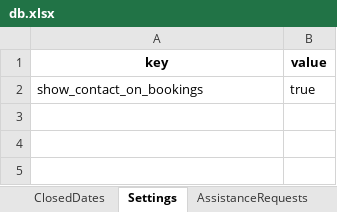
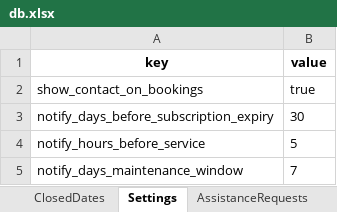
Before and after one commit to patrickjamesbenson/woodturners_scheduler, an Excel workbook: data/db.xlsx, sheet Settings, drawn as a sheet; values as stored, in another font and other column widths than the file's, no borders; the diff names each change by its address in the sheet, - before the commit and + after, or states it on an @@ line.

```diff
--- a/data/db.xlsx (sheet Settings)
+++ b/data/db.xlsx (sheet Settings)
+row 3: notify_days_before_subscription_expiry | 30
+row 4: notify_hours_before_service | 5
+row 5: notify_days_maintenance_window | 7
```
Also changed, not shown: sheet UserLicences, sheet Users, sheet Bookings, sheet OperatingLog, sheet ServiceLog, other sheet tabs, 2 other files.
